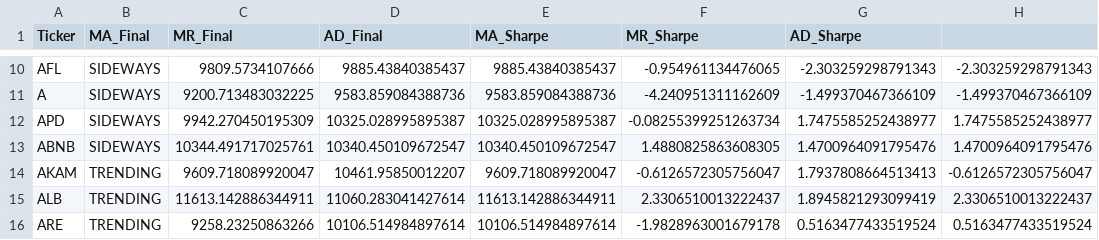
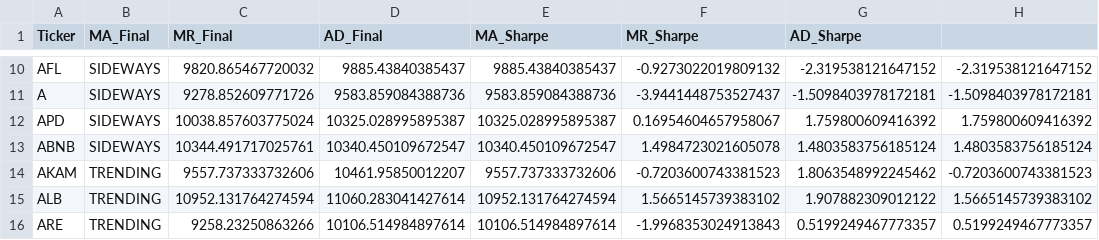
Before and after one commit to booksearchers219/ai_trading_lab, a CSV file: strategy_results.csv, drawn as a sheet; only a part is shown, gaps mark what is left out; the diff covers the shown part only; the diff names each change by its address in the sheet, - before the commit and + after, or states it on an @@ line.

```diff
--- a/strategy_results.csv
+++ b/strategy_results.csv
-C10 (MR_Final): 9809.5734107666
+C10 (MR_Final): 9820.865467720032
-F10 (MR_Sharpe): -0.954961134476065
+F10 (MR_Sharpe): -0.9273022019809132
-G10 (AD_Sharpe): -2.303259298791343
+G10 (AD_Sharpe): -2.319538121647152
-H10: -2.303259298791343
+H10: -2.319538121647152
-C11 (MR_Final): 9200.713483032225
+C11 (MR_Final): 9278.852609771726
-F11 (MR_Sharpe): -4.240951311162609
+F11 (MR_Sharpe): -3.9441448753527437
-G11 (AD_Sharpe): -1.499370467366109
+G11 (AD_Sharpe): -1.5098403978172181
-H11: -1.499370467366109
+H11: -1.5098403978172181
-C12 (MR_Final): 9942.270450195309
+C12 (MR_Final): 10038.857603775024
-F12 (MR_Sharpe): -0.08255399251263734
+F12 (MR_Sharpe): 0.16954604657958067
-G12 (AD_Sharpe): 1.7475585252438977
+G12 (AD_Sharpe): 1.759800609416392
-H12: 1.7475585252438977
+H12: 1.759800609416392
-F13 (MR_Sharpe): 1.4880825863608305
+F13 (MR_Sharpe): 1.4984723021605078
-G13 (AD_Sharpe): 1.4700964091795476
+G13 (AD_Sharpe): 1.4803583756185124
-H13: 1.4700964091795476
+H13: 1.4803583756185124
-C14 (MR_Final): 9609.718089920047
+C14 (MR_Final): 9557.737333732606
-E14 (MA_Sharpe): 9609.718089920047
+E14 (MA_Sharpe): 9557.737333732606
-F14 (MR_Sharpe): -0.6126572305756047
+F14 (MR_Sharpe): -0.7203600743381523
-G14 (AD_Sharpe): 1.7937808664513413
+G14 (AD_Sharpe): 1.8063548992245462
-H14: -0.6126572305756047
+H14: -0.7203600743381523
-C15 (MR_Final): 11613.142886344911
+C15 (MR_Final): 10952.131764274594
-E15 (MA_Sharpe): 11613.142886344911
+E15 (MA_Sharpe): 10952.131764274594
-F15 (MR_Sharpe): 2.3306510013222437
+F15 (MR_Sharpe): 1.5665145739383102
-G15 (AD_Sharpe): 1.8945821293099419
+G15 (AD_Sharpe): 1.907882309012122
-H15: 2.3306510013222437
+H15: 1.5665145739383102
-F16 (MR_Sharpe): -1.9828963001679178
+F16 (MR_Sharpe): -1.9968353024913843
-G16 (AD_Sharpe): 0.5163477433519524
+G16 (AD_Sharpe): 0.5199249467773357
-H16: 0.5163477433519524
+H16: 0.5199249467773357
```
Also changed, not shown: 89 edited cells elsewhere in this file, 1 other file.
